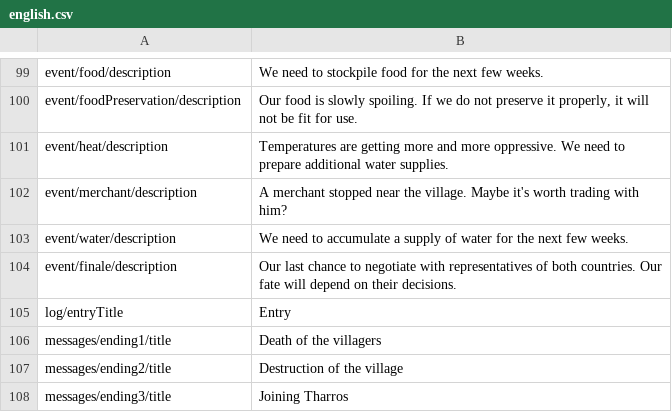
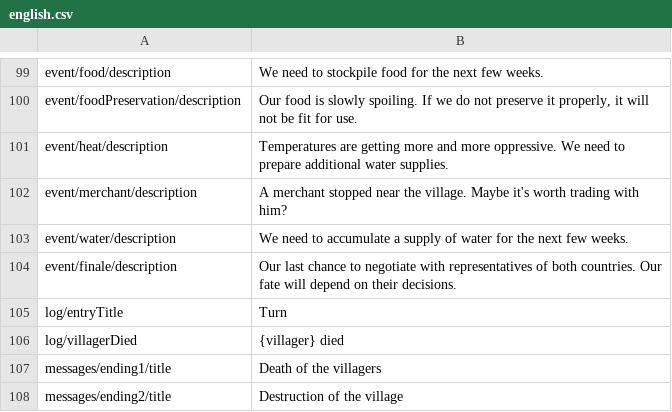
Before and after one commit to r-kurczewski/Village, a CSV file: Assets/Localization/english.csv, drawn as a sheet; only a part is shown, gaps mark what is left out; the shorter side is filled out with more unchanged rows.

```diff
--- a/Assets/Localization/english.csv
+++ b/Assets/Localization/english.csv
@@ -104,3 +104,4 @@ event/water/description,"We need to accumulate a supply of water for the next fe
 event/finale/description,Our last chance to negotiate with representatives of both countries. Our fate will depend on their decisions.
-log/entryTitle,Entry
+log/entryTitle,Turn
+log/villagerDied,{villager} died
 messages/ending1/title,Death of the villagers
```
Also changed, not shown: Assets/Localization/polish.csv, 12 other files.
